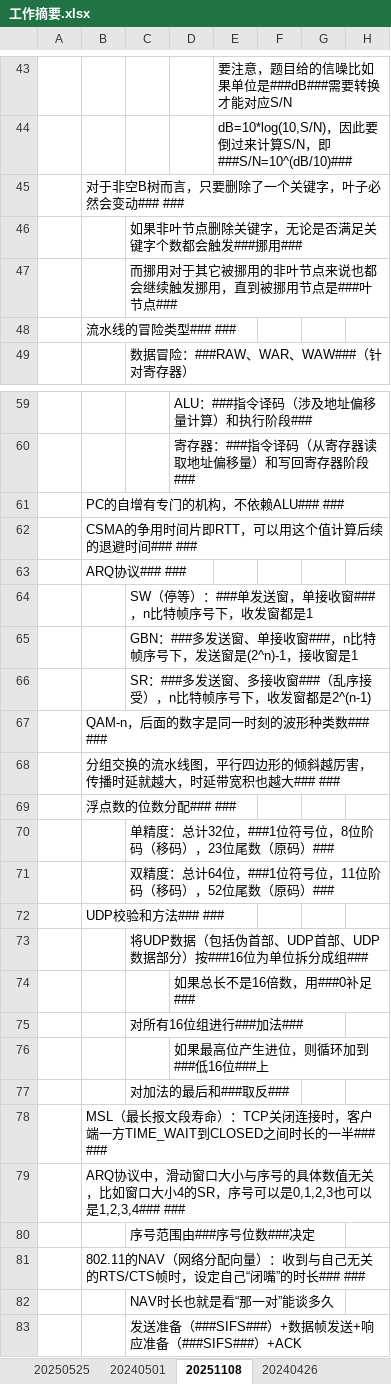
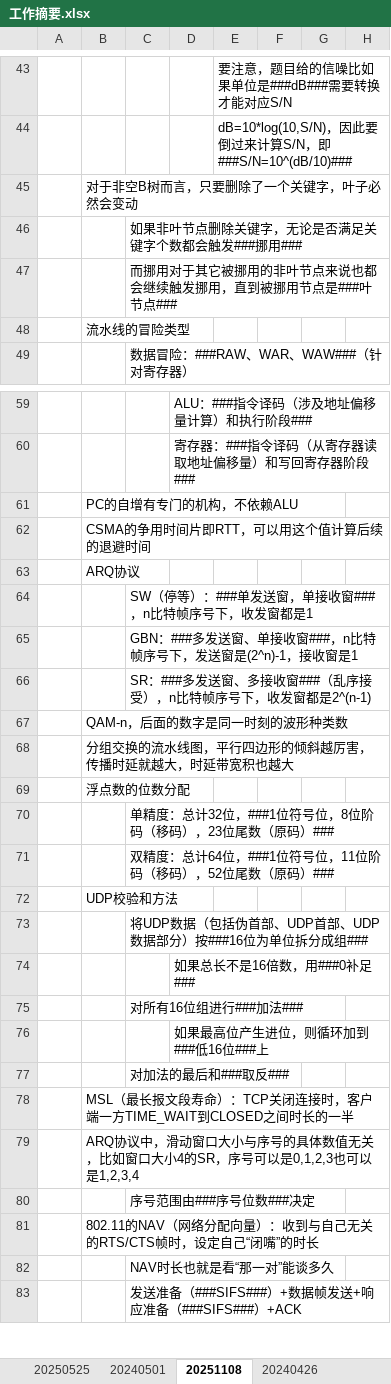
Before and after one commit to AlucardNosferatu/NPEE, an Excel workbook: Note/工作摘要.xlsx, sheet 20251108, drawn as a sheet; only a part is shown, gaps mark what is left out; values as stored, in another font and other column widths than the file's, no borders; the diff covers the shown part only; the diff names each change by its address in the sheet, - before the commit and + after, or states it on an @@ line.

```diff
--- a/Note/工作摘要.xlsx (sheet 20251108)
+++ b/Note/工作摘要.xlsx (sheet 20251108)
-B45: 对于非空B树而言，只要删除了一个关键字，叶子必然会变动### ###
+B45: 对于非空B树而言，只要删除了一个关键字，叶子必然会变动
-B48: 流水线的冒险类型### ###
+B48: 流水线的冒险类型
-B61: PC的自增有专门的机构，不依赖ALU### ###
+B61: PC的自增有专门的机构，不依赖ALU
-B62: CSMA的争用时间片即RTT，可以用这个值计算后续的退避时间### ###
+B62: CSMA的争用时间片即RTT，可以用这个值计算后续的退避时间
-B63: ARQ协议### ###
+B63: ARQ协议
-B67: QAM-n，后面的数字是同一时刻的波形种类数### ###
+B67: QAM-n，后面的数字是同一时刻的波形种类数
-B68: 分组交换的流水线图，平行四边形的倾斜越厉害，传播时延就越大，时延带宽积也越大### ###
+B68: 分组交换的流水线图，平行四边形的倾斜越厉害，传播时延就越大，时延带宽积也越大
-B69: 浮点数的位数分配### ###
+B69: 浮点数的位数分配
-B72: UDP校验和方法### ###
+B72: UDP校验和方法
-B78: …长的一半### ###
+B78: …长的一半
-B79: …也可以是1,2,3,4### ###
+B79: …也可以是1,2,3,4
-B81: …”的时长### ###
+B81: …”的时长
```
Also changed, not shown: 3 edited cells elsewhere in this sheet, sheet 20251107, sheet 20251113, sheet 20251112, sheet 20240426, sheet 20250619, sheet 20240323, 6 more sheets, 1 other file.
